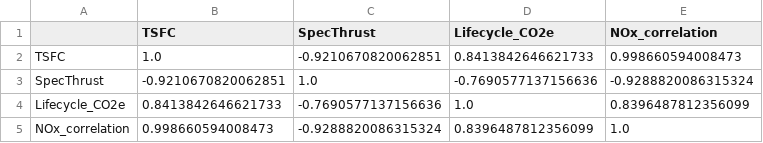
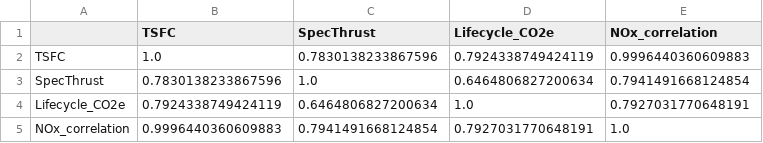
Before and after one commit to ArnavPatil-official/JetEngineSimulation, a CSV file: outputs/results/objective_correlation_free_phi.csv, drawn as a sheet.

```diff
--- a/outputs/results/objective_correlation_free_phi.csv
+++ b/outputs/results/objective_correlation_free_phi.csv
@@ -1,5 +1,5 @@
 ,TSFC,SpecThrust,Lifecycle_CO2e,NOx_correlation
-TSFC,1.0,-0.9210670820062851,0.8413842646621733,0.998660594008473
-SpecThrust,-0.9210670820062851,1.0,-0.7690577137156636,-0.9288820086315324
-Lifecycle_CO2e,0.8413842646621733,-0.7690577137156636,1.0,0.8396487812356099
-NOx_correlation,0.998660594008473,-0.9288820086315324,0.8396487812356099,1.0
+TSFC,1.0,0.7830138233867596,0.7924338749424119,0.9996440360609883
+SpecThrust,0.7830138233867596,1.0,0.6464806827200634,0.7941491668124854
+Lifecycle_CO2e,0.7924338749424119,0.6464806827200634,1.0,0.7927031770648191
+NOx_correlation,0.9996440360609883,0.7941491668124854,0.7927031770648191,1.0
```
Also changed, not shown: outputs/results/variance_decomposition.csv, 9 other files.
